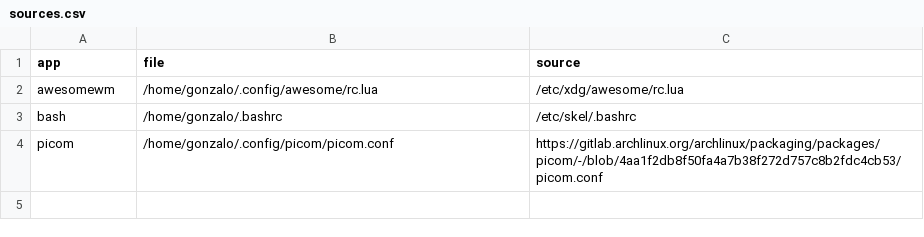
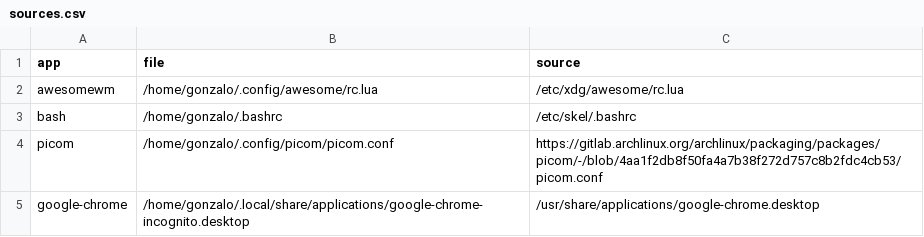
Before and after one commit to Gonzalocl/dotfiles, a CSV file: home/gonzalo/.local/share/dotfiles/sources.csv, drawn as a sheet; the diff names each change by its address in the sheet, - before the commit and + after, or states it on an @@ line.

Commit message:
update(google-chrome): Add chrome shortcuts

```diff
--- a/home/gonzalo/.local/share/dotfiles/sources.csv
+++ b/home/gonzalo/.local/share/dotfiles/sources.csv
+row 5: google-chrome | /home/gonzalo/.local/share/applications/google-chrome-incognito.desktop | /usr/share/applications/google-chrome.desktop
```
Also changed, not shown: 2 other files.
